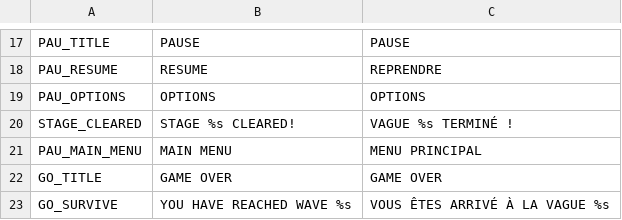
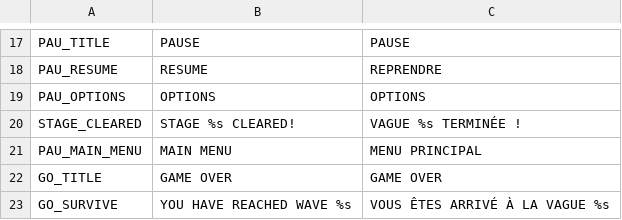
Before and after one commit to Propeller-Hat-Games/the-clicking-hour, a CSV file: assets/translations/translations.csv, drawn as a sheet; only a part is shown, gaps mark what is left out.

Commit message:
chore(translation): correct french

```diff
--- a/assets/translations/translations.csv
+++ b/assets/translations/translations.csv
@@ -19,3 +19,3 @@ PAU_RESUME,RESUME,REPRENDRE
 PAU_OPTIONS,OPTIONS,OPTIONS
-STAGE_CLEARED,STAGE %s CLEARED!,VAGUE %s TERMINÉ !
+STAGE_CLEARED,STAGE %s CLEARED!,VAGUE %s TERMINÉE !
 PAU_MAIN_MENU,MAIN MENU,MENU PRINCIPAL
```
